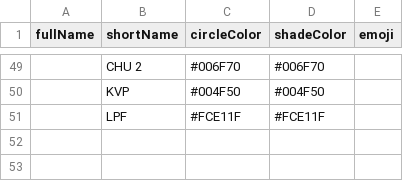
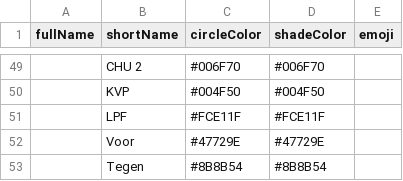
Before and after one commit to J-Rohault-dF/IPGM3-, a CSV file: data/nl/cands/parties.csv, drawn as a sheet; only a part is shown, gaps mark what is left out; the diff names each change by its address in the sheet, - before the commit and + after, or states it on an @@ line.

```diff
--- a/data/nl/cands/parties.csv
+++ b/data/nl/cands/parties.csv
+row 52:  | Voor | #47729E | #47729E
+row 53:  | Tegen | #8B8B54 | #8B8B54
```
Also changed, not shown: 11 other files.
